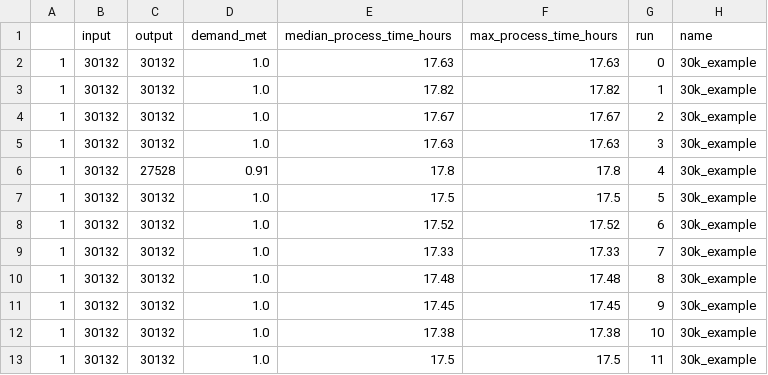
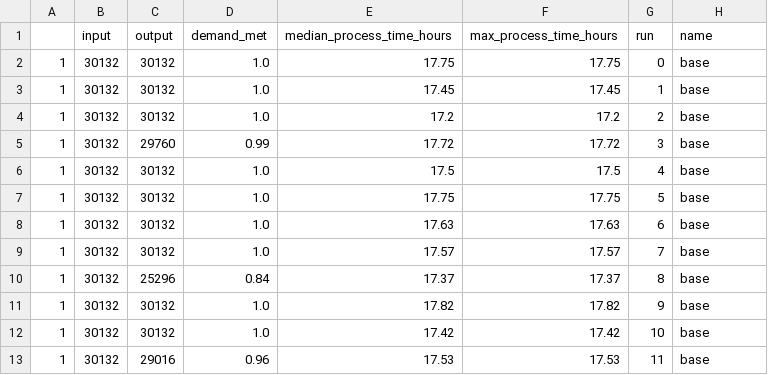
Before and after one commit to MichaelAllen1966/2004_covid_testing_lab_simulation, a CSV file: output/output_by_day.csv, drawn as a sheet; only a part is shown; the diff covers the shown part only.

```diff
--- a/output/output_by_day.csv
+++ b/output/output_by_day.csv
@@ -1,13 +1,13 @@
 ,input,output,demand_met,median_process_time_hours,max_process_time_hours,run,name
-1,30132,30132,1.0,17.63,17.63,0,30k_example
-1,30132,30132,1.0,17.82,17.82,1,30k_example
-1,30132,30132,1.0,17.67,17.67,2,30k_example
-1,30132,30132,1.0,17.63,17.63,3,30k_example
-1,30132,27528,0.91,17.8,17.8,4,30k_example
-1,30132,30132,1.0,17.5,17.5,5,30k_example
-1,30132,30132,1.0,17.52,17.52,6,30k_example
-1,30132,30132,1.0,17.33,17.33,7,30k_example
-1,30132,30132,1.0,17.48,17.48,8,30k_example
-1,30132,30132,1.0,17.45,17.45,9,30k_example
-1,30132,30132,1.0,17.38,17.38,10,30k_example
-1,30132,30132,1.0,17.5,17.5,11,30k_example
+1,30132,30132,1.0,17.75,17.75,0,base
+1,30132,30132,1.0,17.45,17.45,1,base
+1,30132,30132,1.0,17.2,17.2,2,base
+1,30132,29760,0.99,17.72,17.72,3,base
+1,30132,30132,1.0,17.5,17.5,4,base
+1,30132,30132,1.0,17.75,17.75,5,base
+1,30132,30132,1.0,17.63,17.63,6,base
+1,30132,30132,1.0,17.57,17.57,7,base
+1,30132,25296,0.84,17.37,17.37,8,base
+1,30132,30132,1.0,17.82,17.82,9,base
+1,30132,30132,1.0,17.42,17.42,10,base
+1,30132,29016,0.96,17.53,17.53,11,base
```
Also changed, not shown: 2 added rows, 2 removed rows and 54 edited cells elsewhere in this file, output/max_queues.csv, output/output.csv, 16 other files.
